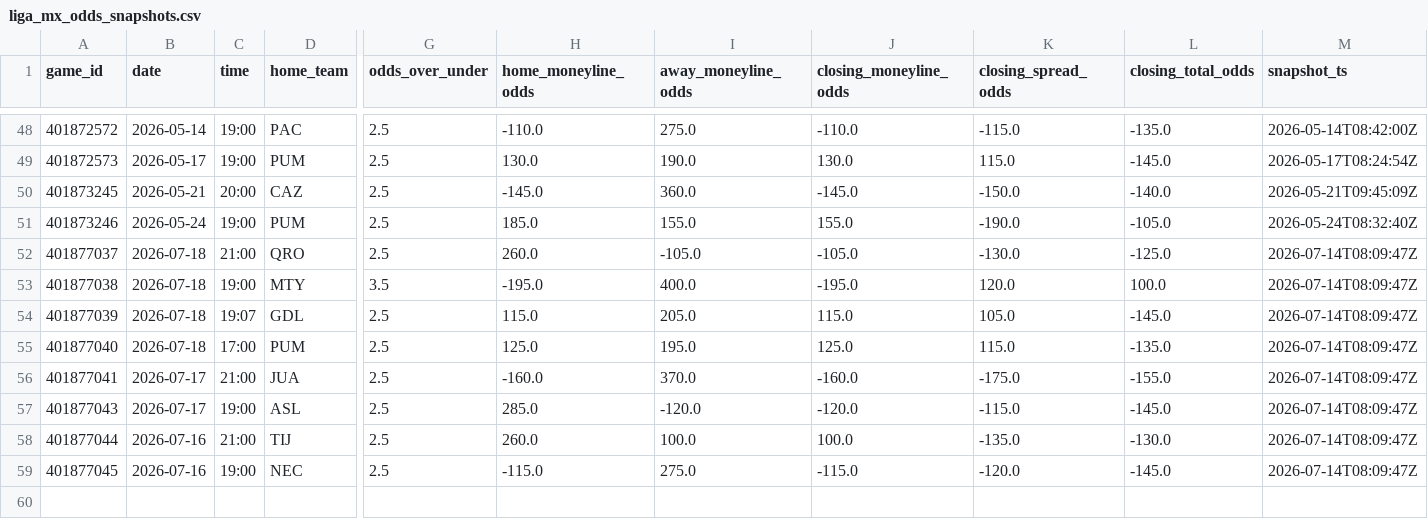
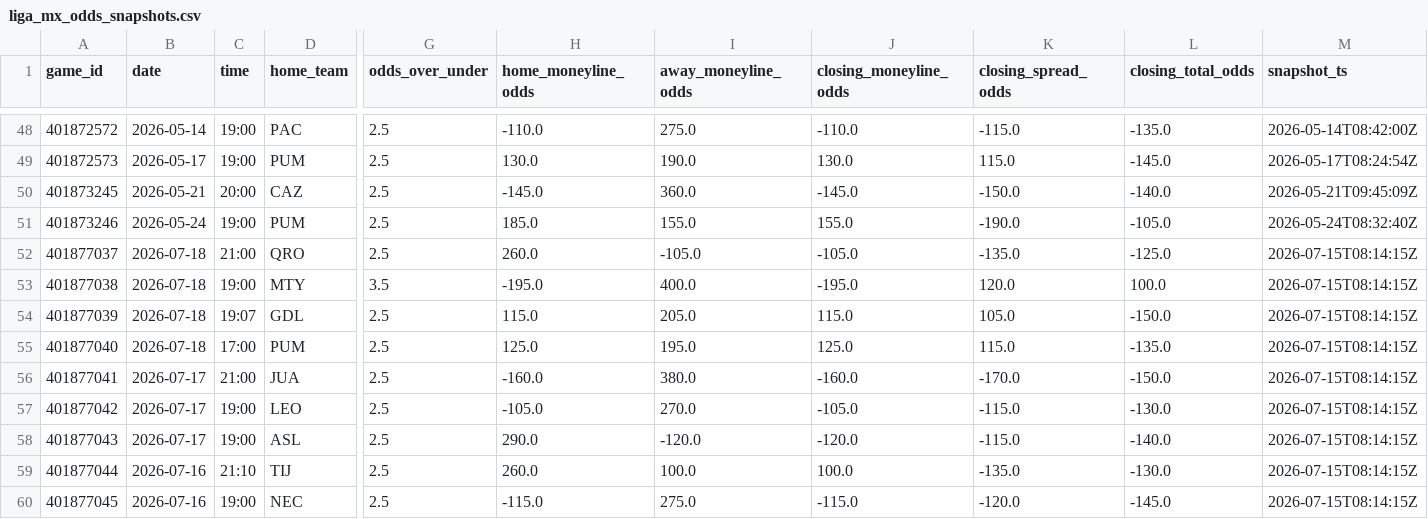
Before and after one commit to emilioandrade0/PickGOLD, a CSV file: src/data/liga_mx/raw/liga_mx_odds_snapshots.csv, drawn as a sheet; only a part is shown, gaps mark what is left out; addresses are those after the commit; rows hold the shown columns only; the diff names each change by its address in the sheet, - before the commit and + after, or states it on an @@ line.

```diff
--- a/src/data/liga_mx/raw/liga_mx_odds_snapshots.csv
+++ b/src/data/liga_mx/raw/liga_mx_odds_snapshots.csv
-K52 (closing_spread_odds): -130.0
+K52 (closing_spread_odds): -135.0
-M52:M56 (snapshot_ts): 2026-07-14T08:09:47Z
+M52:M56 (snapshot_ts): 2026-07-15T08:14:15Z
-L54 (closing_total_odds): -145.0
+L54 (closing_total_odds): -150.0
-I56 (away_moneyline_odds): 370.0
+I56 (away_moneyline_odds): 380.0
-K56 (closing_spread_odds): -175.0
+K56 (closing_spread_odds): -170.0
-L56 (closing_total_odds): -155.0
+L56 (closing_total_odds): -150.0
+row 57: 401877042 | 2026-07-17 | 19:00 | LEO | 2.5 | -105.0 | 270.0 | -105.0 | -115.0 | -130.0 | 2026-07-15T08:14:15Z
-H58 (home_moneyline_odds): 285.0
+H58 (home_moneyline_odds): 290.0
-L58 (closing_total_odds): -145.0
+L58 (closing_total_odds): -140.0
-M58:M60 (snapshot_ts): 2026-07-14T08:09:47Z
+M58:M60 (snapshot_ts): 2026-07-15T08:14:15Z
-C59 (time): 21:00
+C59 (time): 21:10
```
Also changed, not shown: src/data/kbo/raw/kbo_upcoming_schedule.csv, src/data/lmb/raw/lmb_advanced_history.csv, 22 other files.
